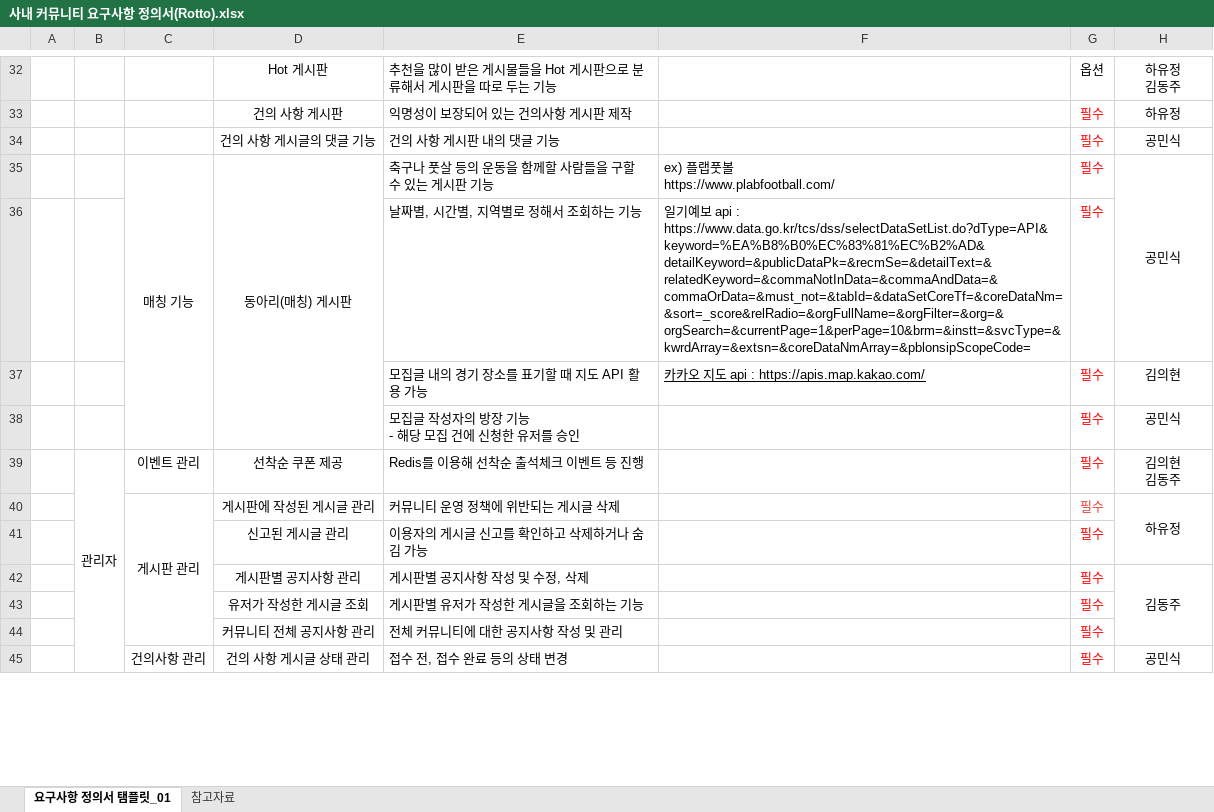
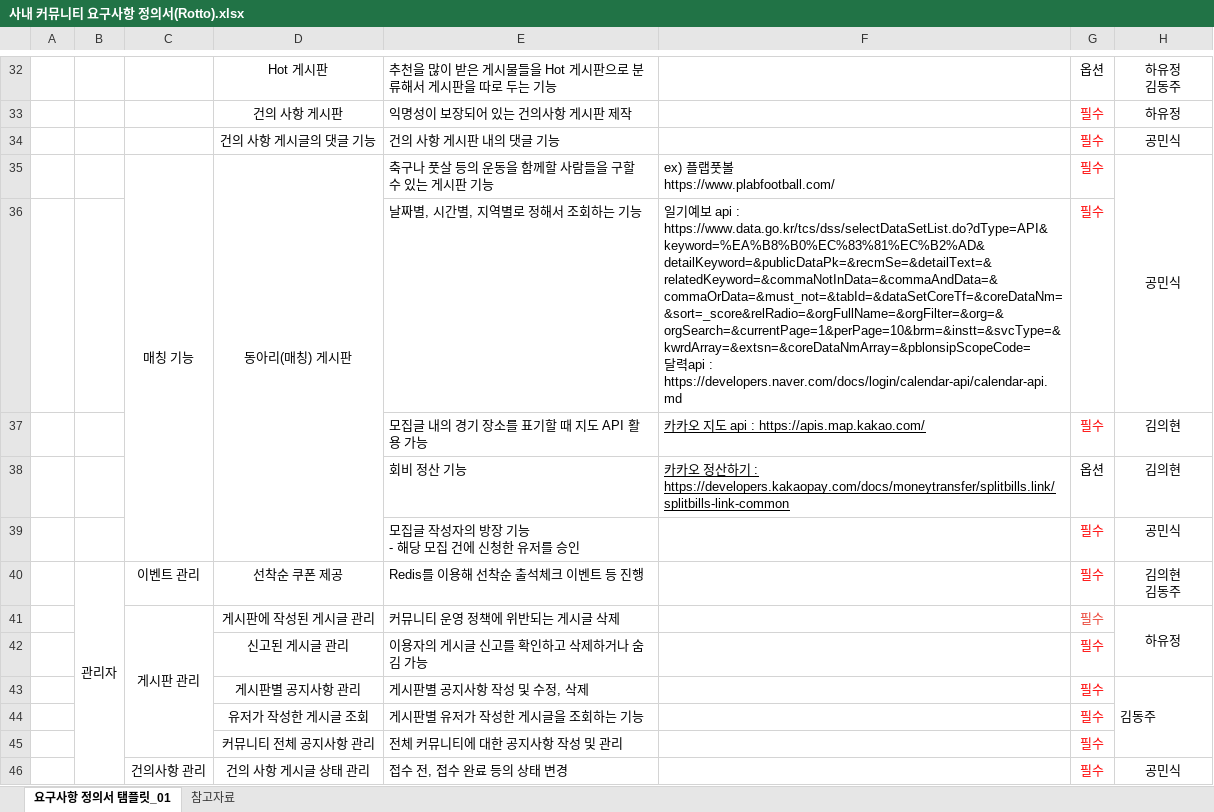
Before and after one commit to Bkukim/lotto_board_project, an Excel workbook: 사내 커뮤니티 요구사항 정의서(Rotto).xlsx, sheet 요구사항 정의서 탬플릿_01, drawn as a sheet; only a part is shown, gaps mark what is left out; values as stored, in another font and other column widths than the file's, no borders; charts and pictures and conditional formats not drawn; addresses are those after the commit; ↵ is a line break in a cell; the diff names each change by its address in the sheet, - before the commit and + after, or states it on an @@ line.

Commit message:
Update 사내 커뮤니티 요구사항 정의서(Rotto).xlsx

```diff
--- a/사내 커뮤니티 요구사항 정의서(Rotto).xlsx (sheet 요구사항 정의서 탬플릿_01)
+++ b/사내 커뮤니티 요구사항 정의서(Rotto).xlsx (sheet 요구사항 정의서 탬플릿_01)
-F36: …: https://www.data.go.kr/tcs/dss/selectDataSetList.do?dType=API&keyword=%EA%B8%B0%EC%83%81%EC%B2%AD&detailKeyword=&publicDataPk=&recmSe=&detailText=&relatedKeyword=&commaNotInData=&commaAndData=&commaOrData=&must_not=&tabId=&dataSetCoreTf=&coreDataNm=&sort=_score&relRadio=&orgFullName=&orgFilter=&org=&orgSearch=&currentPage=1&perPage=10&brm=&instt=&svcType=&kwrdArray=&extsn=&coreDataNmArray=&pblonsipScopeCode=
+F36: …: https://www.data.go.kr/tcs/dss/selectDataSetList.do?dType=API&keyword=%EA%B8%B0%EC%83%81%EC%B2%AD&detailKeyword=&publicDataPk=&recmSe=&detailText=&relatedKeyword=&commaNotInData=&commaAndData=&commaOrData=&must_not=&tabId=&dataSetCoreTf=&coreDataNm=&sort=_score&relRadio=&orgFullName=&orgFilter=&org=&orgSearch=&currentPage=1&perPage=10&brm=&instt=&svcType=&kwrdArray=&extsn=&coreDataNmArray=&pblonsipScopeCode= ↵ 달력api : https://developers.naver.com/docs/login/calendar-api/calendar-api.md
+row 38:  |  |  |  | 회비 정산 기능 | 카카오 정산하기 : https://developers.kakaopay.com/docs/moneytransfer/splitbills.link/splitbills-link-common | 옵션 | 김의현
-H43 alignment: center
+H43 alignment: left
```
Also changed, not shown: charts or pictures.
